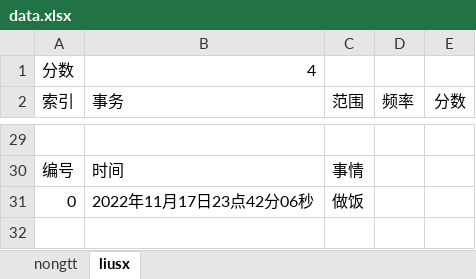
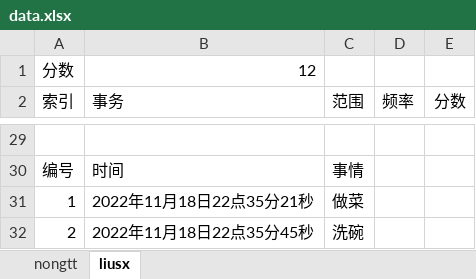
Before and after one commit to nongtingting6/ActionScore, an Excel workbook: data.xlsx, sheet liusx, drawn as a sheet; only a part is shown, gaps mark what is left out; values as stored, in another font and other column widths than the file's, no borders; removed rows and columns are numbered as before the commit, all else as after; the diff names each change by its address in the sheet, - before the commit and + after, or states it on an @@ line.

```diff
--- a/data.xlsx (sheet liusx)
+++ b/data.xlsx (sheet liusx)
-B1 (事务): 4
+B1 (事务): 12
-row 31: 0 | 2022年11月17日23点42分06秒 | 做饭
+row 31: 1 | 2022年11月18日22点35分21秒 | 做菜
+row 32: 2 | 2022年11月18日22点35分45秒 | 洗碗
```
Also changed, not shown: sheet nongtt, 2 other files.
